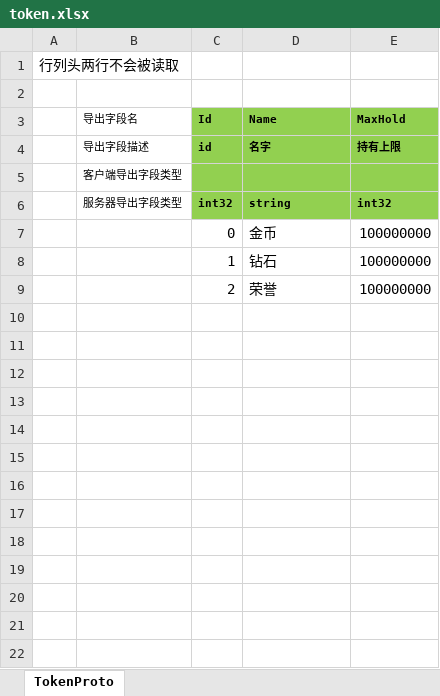
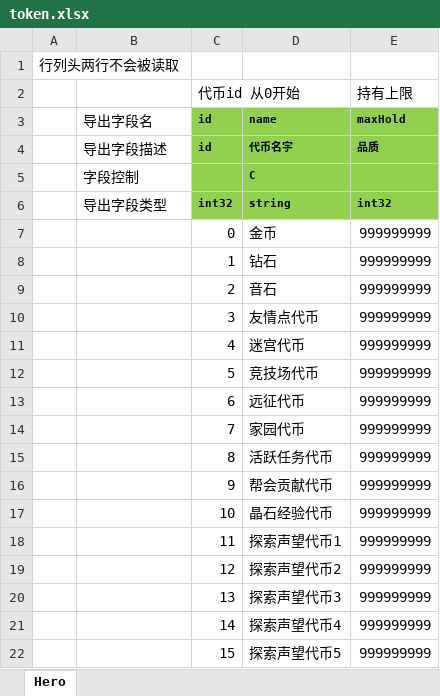
Before and after one commit to east-eden/server, an Excel workbook: config/excel/token.xlsx, sheet Hero, drawn as a sheet; values as stored, in another font and other column widths than the file's, no borders; removed rows and columns are numbered as before the commit, all else as after; the diff names each change by its address in the sheet, - before the commit and + after, or states it on an @@ line.

```diff
--- a/config/excel/token.xlsx (sheet Hero)
+++ b/config/excel/token.xlsx (sheet Hero)
-sheet tab: TokenProto
+sheet tab: Hero
-row 2: (empty)
+row 2:  |  | 代币id 从0开始 |  | 持有上限
@@ B3:B4 text size: larger @@
-C3 (代币id 从0开始): Id
+C3 (代币id 从0开始): id
-D3: Name
+D3: name
-E3 (持有上限): MaxHold
+E3 (持有上限): maxHold
-D4: 名字
+D4: 代币名字
-E4 (持有上限): 持有上限
+E4 (持有上限): 品质
-row 5:  | 客户端导出字段类型
+row 5:  | 字段控制 |  | C
-B6: 服务器导出字段类型
+B6: 导出字段类型
@@ B6 text size: larger @@
-E7:E8 (持有上限): 100000000
+E7:E8 (持有上限): 999999999
-row 9:  |  | 2 | 荣誉 | 100000000
+row 9:  |  | 2 | 音石 | 999999999
+row 10:  |  | 3 | 友情点代币 | 999999999
+row 11:  |  | 4 | 迷宫代币 | 999999999
+row 12:  |  | 5 | 竞技场代币 | 999999999
+row 13:  |  | 6 | 远征代币 | 999999999
+row 14:  |  | 7 | 家园代币 | 999999999
+row 15:  |  | 8 | 活跃任务代币 | 999999999
+row 16:  |  | 9 | 帮会贡献代币 | 999999999
+row 17:  |  | 10 | 晶石经验代币 | 999999999
+row 18:  |  | 11 | 探索声望代币1 | 999999999
+row 19:  |  | 12 | 探索声望代币2 | 999999999
+row 20:  |  | 13 | 探索声望代币3 | 999999999
+row 21:  |  | 14 | 探索声望代币4 | 999999999
+row 22:  |  | 15 | 探索声望代币5 | 999999999
```
Also changed, not shown: config/excel/att.xlsx, config/excel/item.xlsx, 17 other files.
